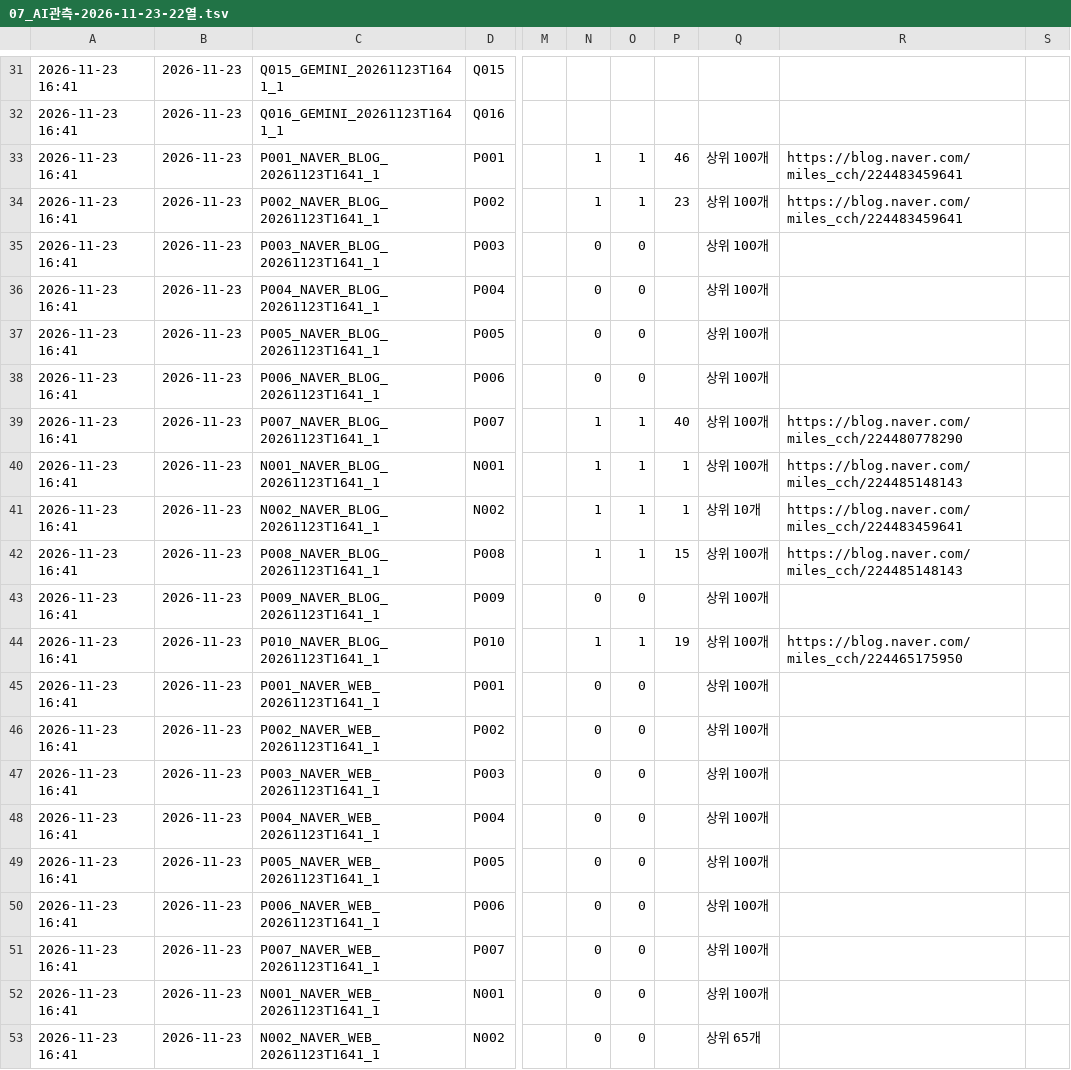
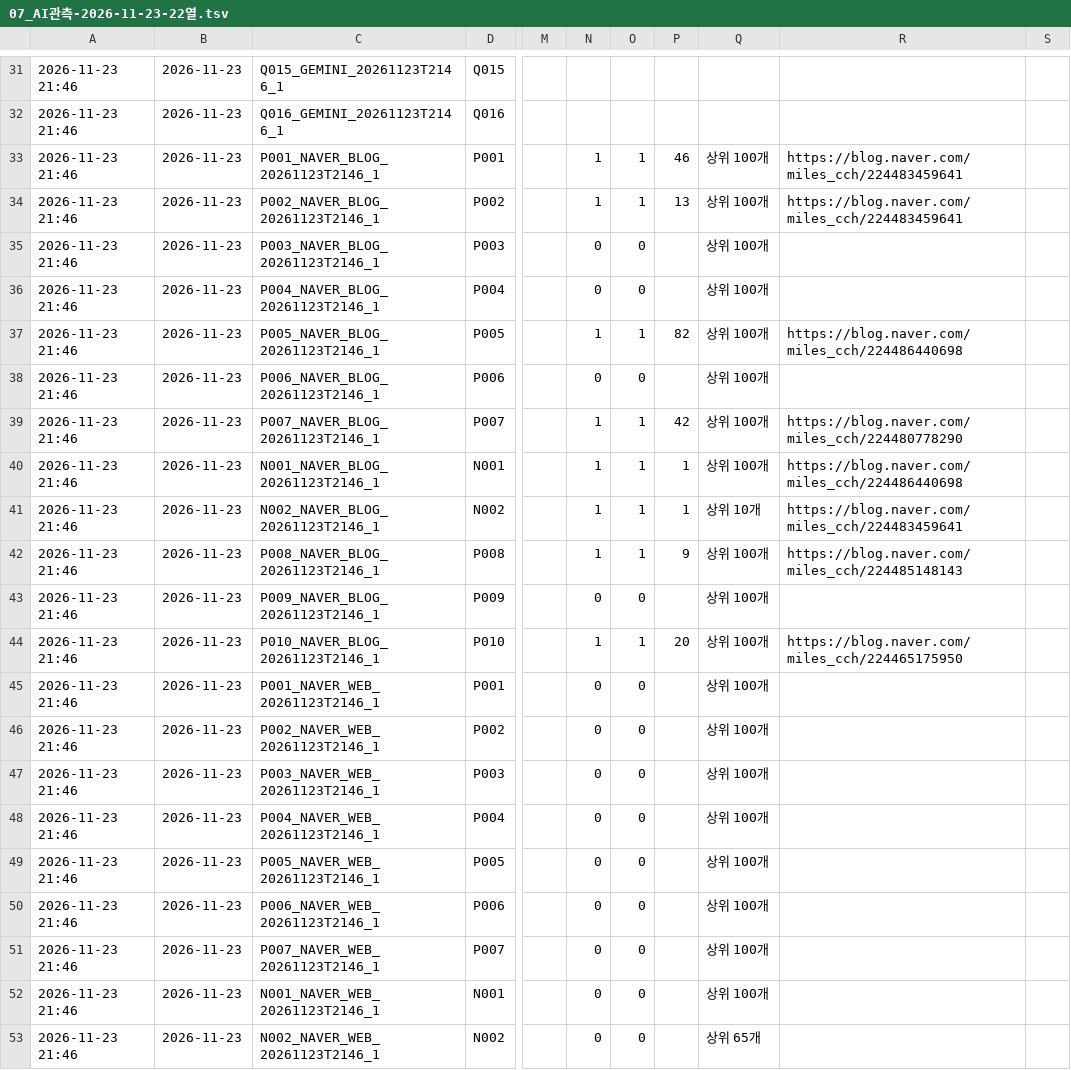
Before and after one commit to realleejeonghoon/dropfit-download, a TSV file: data/seo/07_AI관측-2026-11-23-22열.tsv, drawn as a sheet; only a part is shown, gaps mark what is left out; the diff covers the shown part only; the diff names each change by its address in the sheet, - before the commit and + after, or states it on an @@ line.

```diff
--- a/data/seo/07_AI관측-2026-11-23-22열.tsv
+++ b/data/seo/07_AI관측-2026-11-23-22열.tsv
-A31:A53: 2026-11-23 16:41
+A31:A53: 2026-11-23 21:46
-C31: Q015_GEMINI_20261123T1641_1
+C31: Q015_GEMINI_20261123T2146_1
-C32: Q016_GEMINI_20261123T1641_1
+C32: Q016_GEMINI_20261123T2146_1
-C33: P001_NAVER_BLOG_20261123T1641_1
+C33: P001_NAVER_BLOG_20261123T2146_1
-C34: P002_NAVER_BLOG_20261123T1641_1
+C34: P002_NAVER_BLOG_20261123T2146_1
-P34: 23
+P34: 13
-C35: P003_NAVER_BLOG_20261123T1641_1
+C35: P003_NAVER_BLOG_20261123T2146_1
-C36: P004_NAVER_BLOG_20261123T1641_1
+C36: P004_NAVER_BLOG_20261123T2146_1
-C37: P005_NAVER_BLOG_20261123T1641_1
+C37: P005_NAVER_BLOG_20261123T2146_1
-N37: 0
+N37: 1
-O37: 0
+O37: 1
-P37: (empty)
+P37: 82
-R37: (empty)
+R37: https://blog.naver.com/miles_cch/224486440698
-C38: P006_NAVER_BLOG_20261123T1641_1
+C38: P006_NAVER_BLOG_20261123T2146_1
-C39: P007_NAVER_BLOG_20261123T1641_1
+C39: P007_NAVER_BLOG_20261123T2146_1
-P39: 40
+P39: 42
-C40: N001_NAVER_BLOG_20261123T1641_1
+C40: N001_NAVER_BLOG_20261123T2146_1
-R40: https://blog.naver.com/miles_cch/224485148143
+R40: https://blog.naver.com/miles_cch/224486440698
-C41: N002_NAVER_BLOG_20261123T1641_1
+C41: N002_NAVER_BLOG_20261123T2146_1
-C42: P008_NAVER_BLOG_20261123T1641_1
+C42: P008_NAVER_BLOG_20261123T2146_1
-P42: 15
+P42: 9
-C43: P009_NAVER_BLOG_20261123T1641_1
+C43: P009_NAVER_BLOG_20261123T2146_1
-C44: P010_NAVER_BLOG_20261123T1641_1
+C44: P010_NAVER_BLOG_20261123T2146_1
-P44: 19
+P44: 20
-C45: P001_NAVER_WEB_20261123T1641_1
+C45: P001_NAVER_WEB_20261123T2146_1
-C46: P002_NAVER_WEB_20261123T1641_1
+C46: P002_NAVER_WEB_20261123T2146_1
-C47: P003_NAVER_WEB_20261123T1641_1
+C47: P003_NAVER_WEB_20261123T2146_1
-C48: P004_NAVER_WEB_20261123T1641_1
+C48: P004_NAVER_WEB_20261123T2146_1
-C49: P005_NAVER_WEB_20261123T1641_1
+C49: P005_NAVER_WEB_20261123T2146_1
-C50: P006_NAVER_WEB_20261123T1641_1
+C50: P006_NAVER_WEB_20261123T2146_1
-C51: P007_NAVER_WEB_20261123T1641_1
+C51: P007_NAVER_WEB_20261123T2146_1
-C52: N001_NAVER_WEB_20261123T1641_1
+C52: N001_NAVER_WEB_20261123T2146_1
-C53: N002_NAVER_WEB_20261123T1641_1
+C53: N002_NAVER_WEB_20261123T2146_1
```
Also changed, not shown: 102 edited cells elsewhere in this file, data/seo/latest.tsv.
